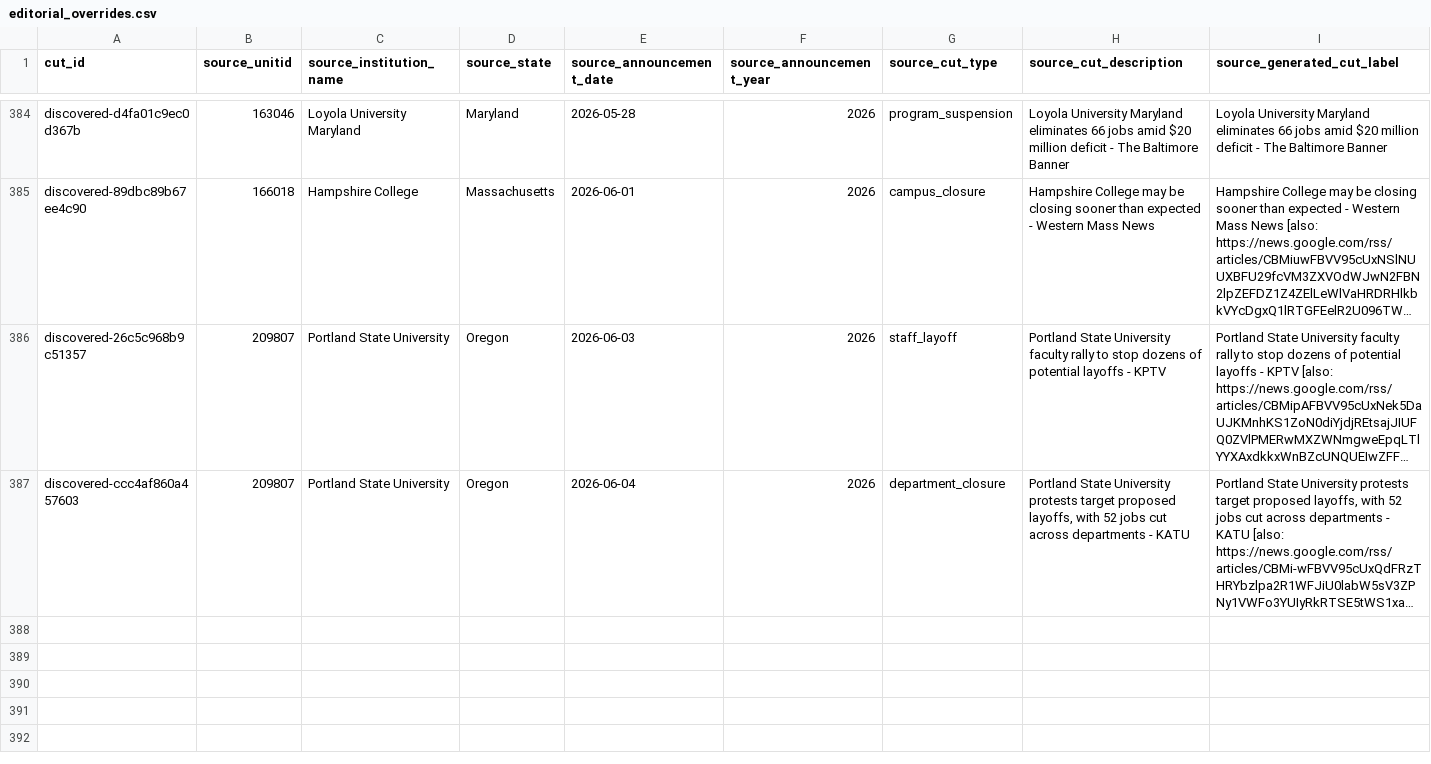
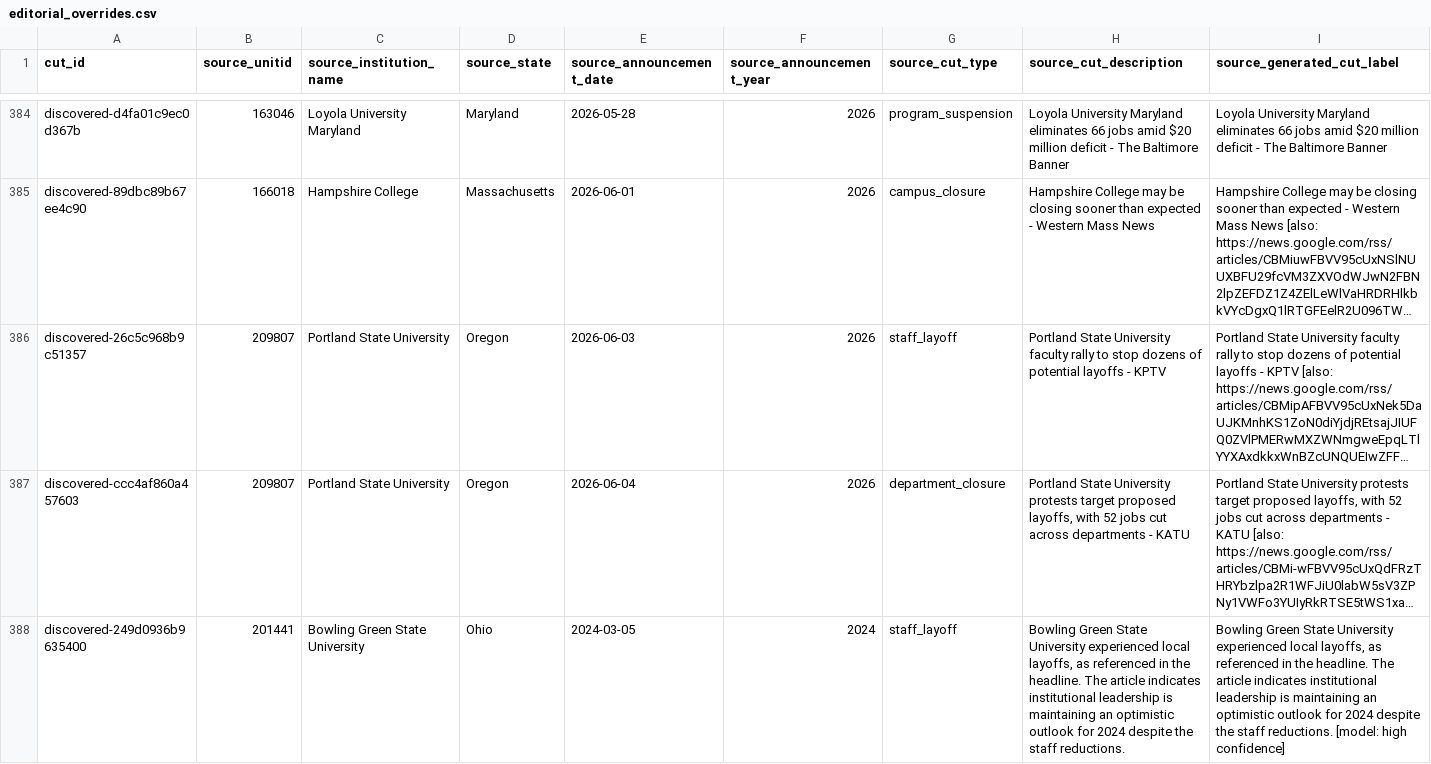
Before and after one commit to marinav13/financial-health-tracker, a CSV file: data_pipelines/college_cuts/editorial_overrides.csv, drawn as a sheet; only a part is shown, gaps mark what is left out; long unchanged cells end in …; rows hold the shown columns only; the diff covers the shown part only; the diff names each change by its address in the sheet, - before the commit and + after, or states it on an @@ line.

```diff
--- a/data_pipelines/college_cuts/editorial_overrides.csv
+++ b/data_pipelines/college_cuts/editorial_overrides.csv
+row 388: discovered-249d0936b9635400 | 201441 | Bowling Green State University | Ohio | 2024-03-05 | 2024 | staff_layoff | Bowling Green State University experienced local layoffs, as referenced in the headline. The article indicates institutional leadership is maintaining an optimistic outlook for 2024 despite the staff reductions. | Bowling Green State University experienced local layoffs, as referenced in the headline. The article indicates institutional leadership is maintaining an optimistic outlook for 2024 despite the staff reductions. [model: high confidence]
```
Also changed, not shown: 1 added row elsewhere in this file, data_pipelines/accreditation/dapip_public_table_policy_counts.csv, data_pipelines/accreditation/dapip_public_table_policy_family_counts.csv, 16 other files.
